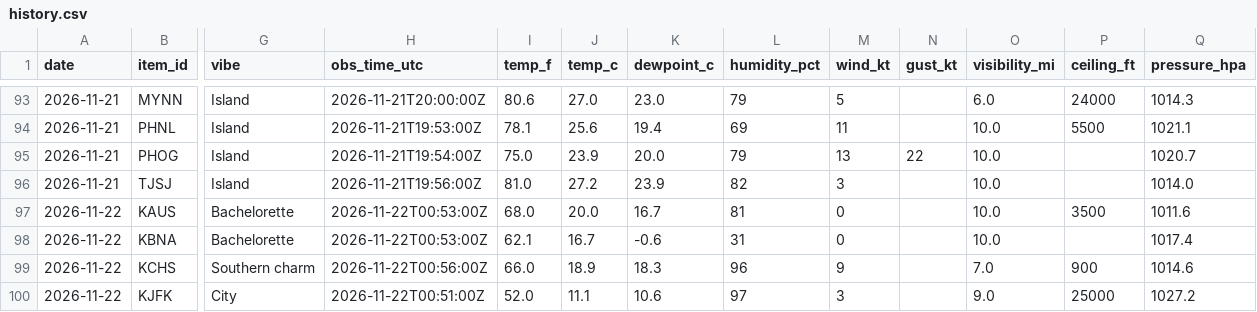
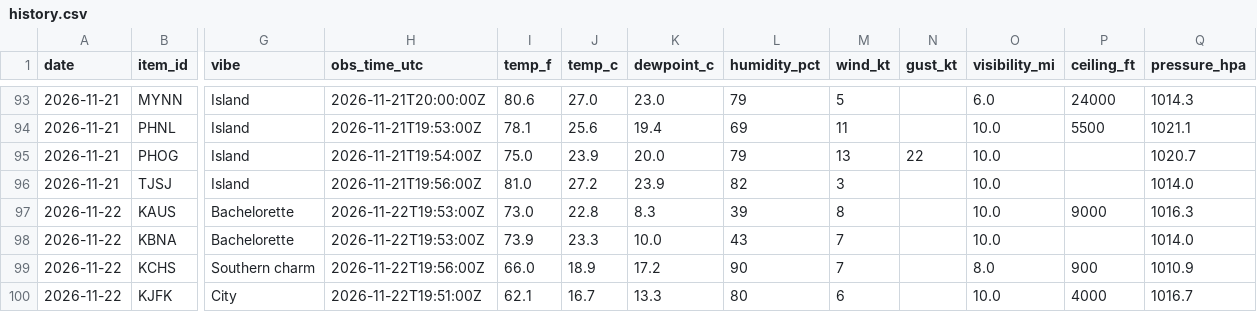
Before and after one commit to allisonbelll/-data-tracker, a CSV file: data/history.csv, drawn as a sheet; only a part is shown, gaps mark what is left out; the diff covers the shown part only; the diff names each change by its address in the sheet, - before the commit and + after, or states it on an @@ line.

```diff
--- a/data/history.csv
+++ b/data/history.csv
-H97:H98 (obs_time_utc): 2026-11-22T00:53:00Z
+H97:H98 (obs_time_utc): 2026-11-22T19:53:00Z
-I97 (temp_f): 68.0
+I97 (temp_f): 73.0
-J97 (temp_c): 20.0
+J97 (temp_c): 22.8
-K97 (dewpoint_c): 16.7
+K97 (dewpoint_c): 8.3
-L97 (humidity_pct): 81
+L97 (humidity_pct): 39
-M97 (wind_kt): 0
+M97 (wind_kt): 8
-P97 (ceiling_ft): 3500
+P97 (ceiling_ft): 9000
-Q97 (pressure_hpa): 1011.6
+Q97 (pressure_hpa): 1016.3
-I98 (temp_f): 62.1
+I98 (temp_f): 73.9
-J98 (temp_c): 16.7
+J98 (temp_c): 23.3
-K98 (dewpoint_c): -0.6
+K98 (dewpoint_c): 10.0
-L98 (humidity_pct): 31
+L98 (humidity_pct): 43
-M98 (wind_kt): 0
+M98 (wind_kt): 7
-Q98 (pressure_hpa): 1017.4
+Q98 (pressure_hpa): 1014.0
-H99 (obs_time_utc): 2026-11-22T00:56:00Z
+H99 (obs_time_utc): 2026-11-22T19:56:00Z
-K99 (dewpoint_c): 18.3
+K99 (dewpoint_c): 17.2
-L99 (humidity_pct): 96
+L99 (humidity_pct): 90
-M99 (wind_kt): 9
+M99 (wind_kt): 7
-O99 (visibility_mi): 7.0
+O99 (visibility_mi): 8.0
-Q99 (pressure_hpa): 1014.6
+Q99 (pressure_hpa): 1010.9
-H100 (obs_time_utc): 2026-11-22T00:51:00Z
+H100 (obs_time_utc): 2026-11-22T19:51:00Z
-I100 (temp_f): 52.0
+I100 (temp_f): 62.1
-J100 (temp_c): 11.1
+J100 (temp_c): 16.7
-K100 (dewpoint_c): 10.6
+K100 (dewpoint_c): 13.3
-L100 (humidity_pct): 97
+L100 (humidity_pct): 80
-M100 (wind_kt): 3
+M100 (wind_kt): 6
-O100 (visibility_mi): 9.0
+O100 (visibility_mi): 10.0
-P100 (ceiling_ft): 25000
+P100 (ceiling_ft): 4000
-Q100 (pressure_hpa): 1027.2
+Q100 (pressure_hpa): 1016.7
```
Also changed, not shown: 103 edited cells elsewhere in this file, data/runs.csv, 2 other files.
